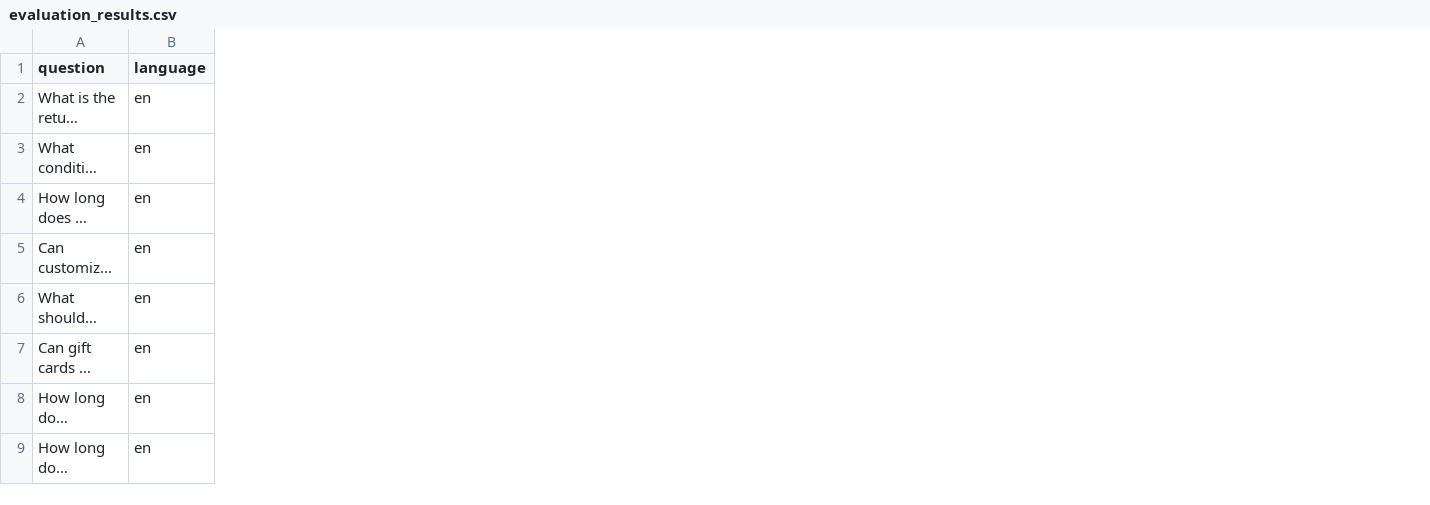
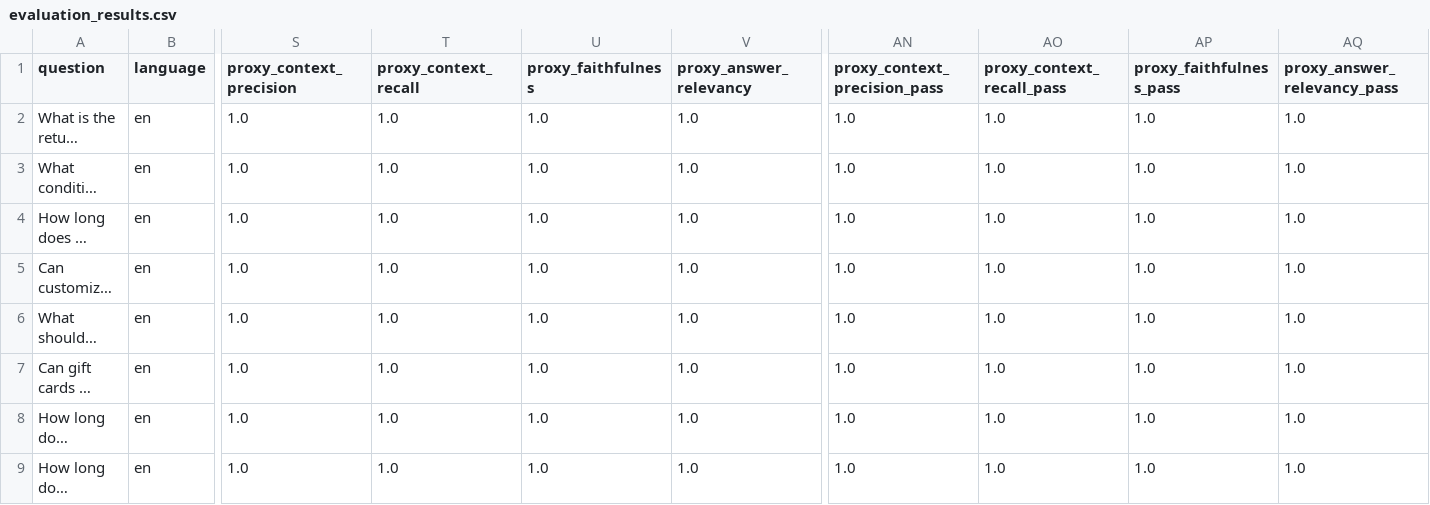
Before and after one commit to lichangqing1/Bilingual-RAG-LLM-Quality-Engineering-and-AI-Assisted-Testing-Framework, a CSV file: results/evaluation_results.csv, drawn as a sheet; only a part is shown, gaps mark what is left out; long unchanged cells end in …; the diff names each change by its address in the sheet, - before the commit and + after, or states it on an @@ line.

```diff
--- a/results/evaluation_results.csv
+++ b/results/evaluation_results.csv
+column S (proxy_context_precision), rows 2-9: all 1.0
+column T (proxy_context_recall), rows 2-9: all 1.0
+column U (proxy_faithfulness), rows 2-9: all 1.0
+column V (proxy_answer_relevancy), rows 2-9: all 1.0
+column AN (proxy_context_precision_pass), rows 2-9: all 1.0
+column AO (proxy_context_recall_pass), rows 2-9: all 1.0
+column AP (proxy_faithfulness_pass), rows 2-9: all 1.0
+column AQ (proxy_answer_relevancy_pass), rows 2-9: all 1.0
```
Also changed, not shown: results/security_evaluation_results.csv, 55 other files.
